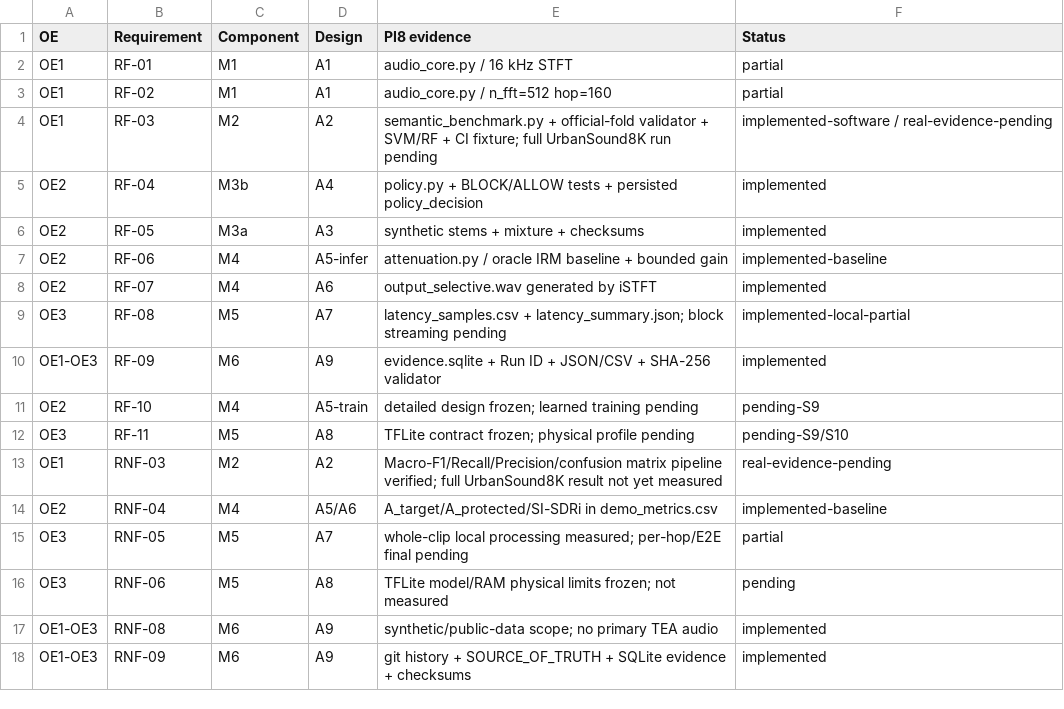
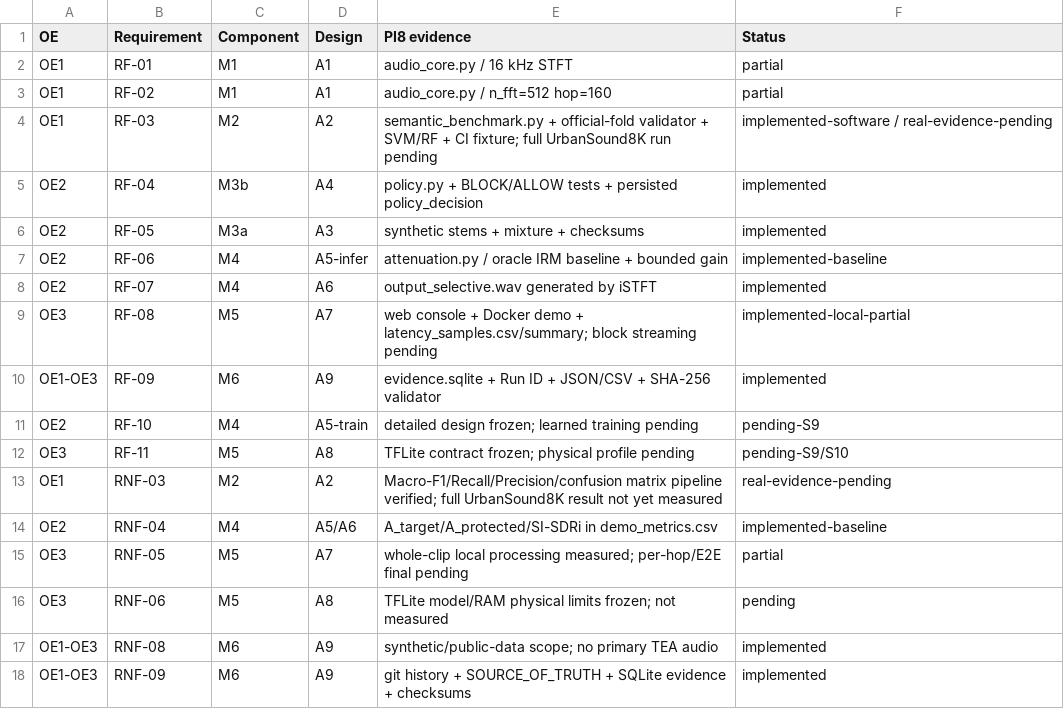
Before and after one commit to Em3rc0d/T10_Merino_Cordova_Eduardo_Farid_HESYCHIA, a CSV file: docs/traceability.csv, drawn as a sheet.

Commit message:
docs: trace Docker demo console without overstating streaming

```diff
--- a/docs/traceability.csv
+++ b/docs/traceability.csv
@@ -8,3 +8,3 @@ OE2,RF-06,M4,A5-infer,"attenuation.py / oracle IRM baseline + bounded gain",impl
 OE2,RF-07,M4,A6,"output_selective.wav generated by iSTFT",implemented
-OE3,RF-08,M5,A7,"latency_samples.csv + latency_summary.json; block streaming pending",implemented-local-partial
+OE3,RF-08,M5,A7,"web console + Docker demo + latency_samples.csv/summary; block streaming pending",implemented-local-partial
 OE1-OE3,RF-09,M6,A9,"evidence.sqlite + Run ID + JSON/CSV + SHA-256 validator",implemented
```
